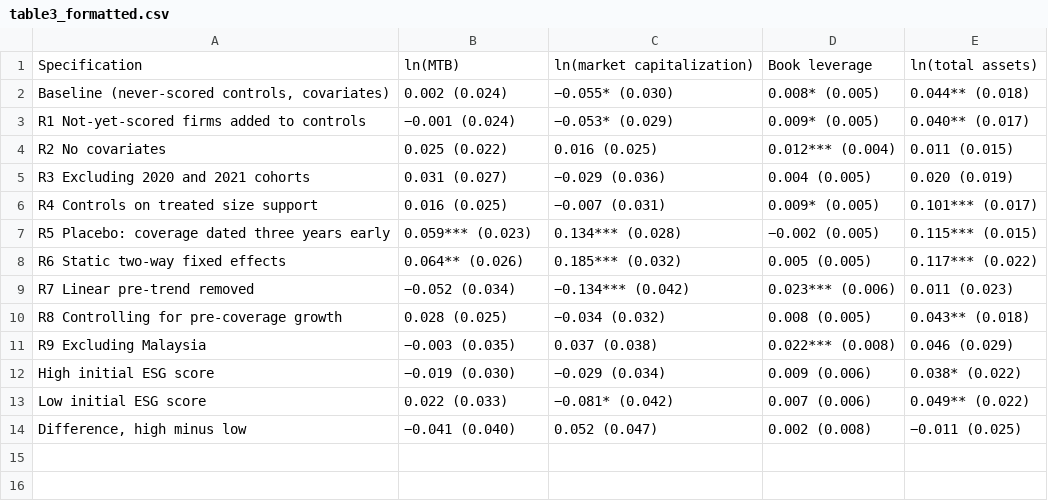
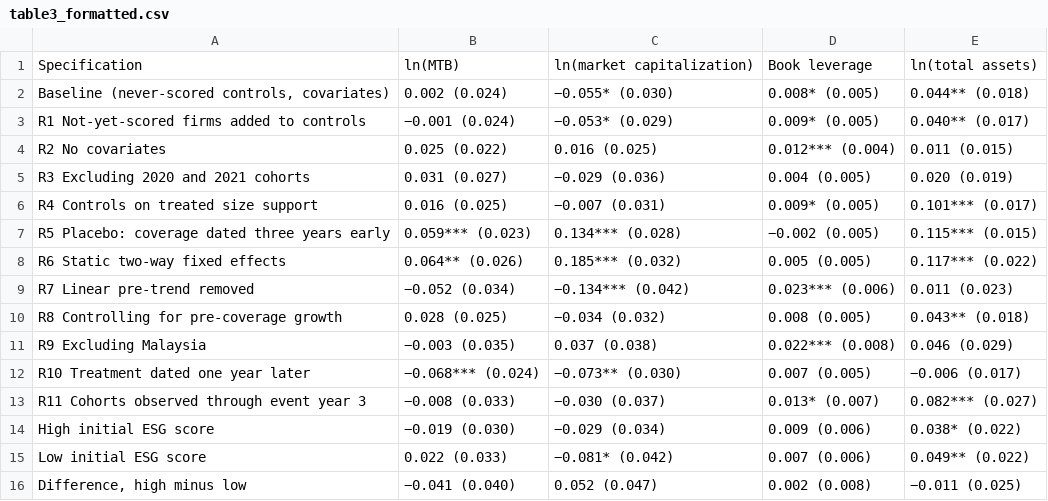
Before and after one commit to trungcandygit/B-i-ESG2, a CSV file: project_R/outputs/table3_formatted.csv, drawn as a sheet.

```diff
--- a/project_R/outputs/table3_formatted.csv
+++ b/project_R/outputs/table3_formatted.csv
@@ -11,2 +11,4 @@
 "R9 Excluding Malaysia","−0.003 (0.035)","0.037 (0.038)","0.022*** (0.008)","0.046 (0.029)"
+"R10 Treatment dated one year later","−0.068*** (0.024)","−0.073** (0.030)","0.007 (0.005)","−0.006 (0.017)"
+"R11 Cohorts observed through event year 3","−0.008 (0.033)","−0.030 (0.037)","0.013* (0.007)","0.082*** (0.027)"
 "High initial ESG score","−0.019 (0.030)","−0.029 (0.034)","0.009 (0.006)","0.038* (0.022)"
```
Also changed, not shown: project_R/outputs/numbers.csv, 33 other files.
